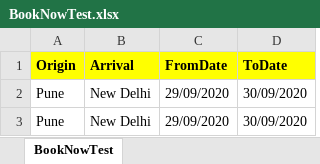
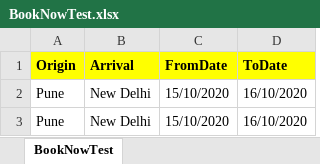
Before and after one commit to kamaljeetsn/POM_30092020, an Excel workbook: PageObjectModel/Data/BookNowTest.xlsx, sheet BookNowTest, drawn as a sheet; values as stored, in another font and other column widths than the file's, no borders; the diff names each change by its address in the sheet, - before the commit and + after, or states it on an @@ line.

```diff
--- a/PageObjectModel/Data/BookNowTest.xlsx (sheet BookNowTest)
+++ b/PageObjectModel/Data/BookNowTest.xlsx (sheet BookNowTest)
-C2:C3 (FromDate): 29/09/2020
+C2:C3 (FromDate): 15/10/2020
-D2:D3 (ToDate): 30/09/2020
+D2:D3 (ToDate): 16/10/2020
```
Also changed, not shown: 3 other files.
